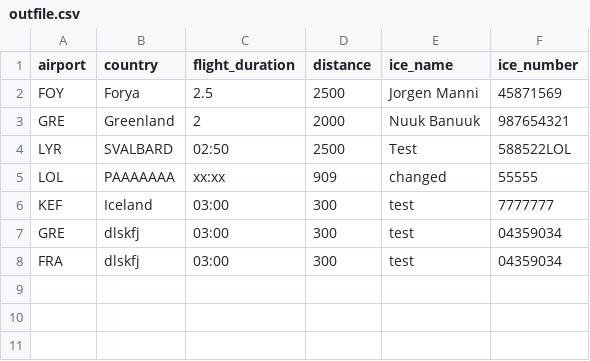
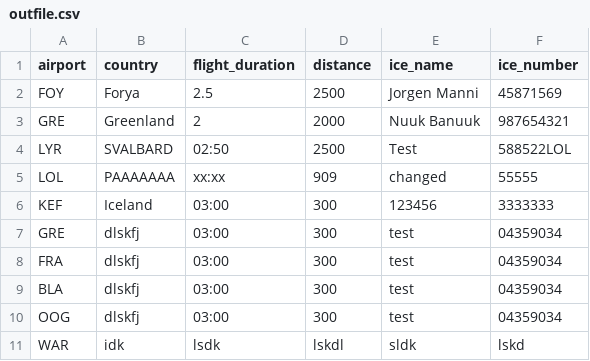
Before and after one commit to baldvinl/Verklegt_1_H46, a CSV file: project/files/outfile.csv, drawn as a sheet.

```diff
--- a/project/files/outfile.csv
+++ b/project/files/outfile.csv
@@ -5,4 +5,7 @@ LYR,SVALBARD,02:50,2500,Test,588522LOL
 LOL,PAAAAAAA,xx:xx,909,changed,55555
-KEF,Iceland,03:00,300,test,7777777
+KEF,Iceland,03:00,300,123456,3333333
 GRE,dlskfj,03:00,300,test,04359034
 FRA,dlskfj,03:00,300,test,04359034
+BLA,dlskfj,03:00,300,test,04359034
+OOG,dlskfj,03:00,300,test,04359034
+WAR,idk,lsdk,lskdl,sldk,lskd
```
Also changed, not shown: project/files/destinations.csv, 2 other files.
